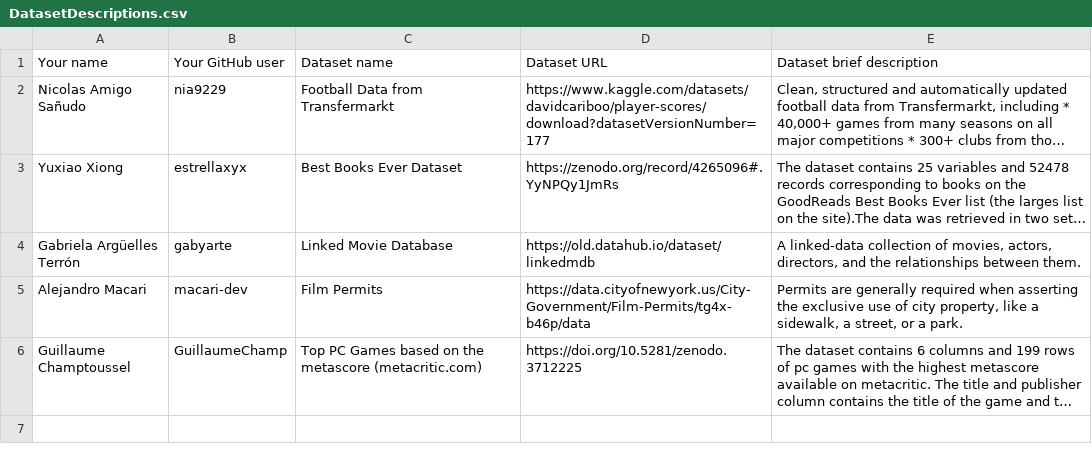
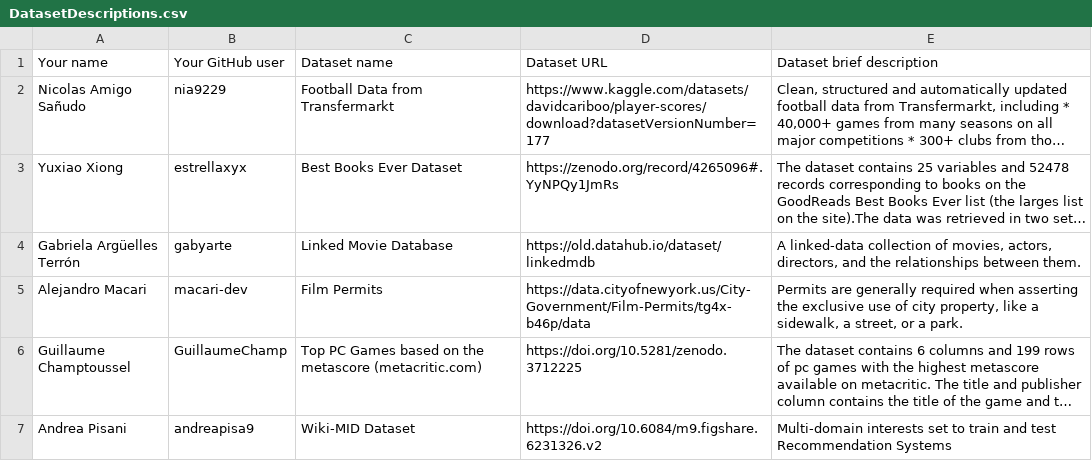
Before and after one commit to FacultadInformatica-LinkedData/Curso2022-2023-ODKG, a CSV file: Assignment1/DatasetDescriptions.csv, drawn as a sheet; long unchanged cells end in …; the diff names each change by its address in the sheet, - before the commit and + after, or states it on an @@ line.

Commit message:
Update DatasetDescriptions.csv

```diff
--- a/Assignment1/DatasetDescriptions.csv
+++ b/Assignment1/DatasetDescriptions.csv
+row 7: Andrea Pisani | andreapisa9 | Wiki-MID Dataset | https://doi.org/10.6084/m9.figshare.6231326.v2 | Multi-domain interests set to train and test Recommendation Systems
```
